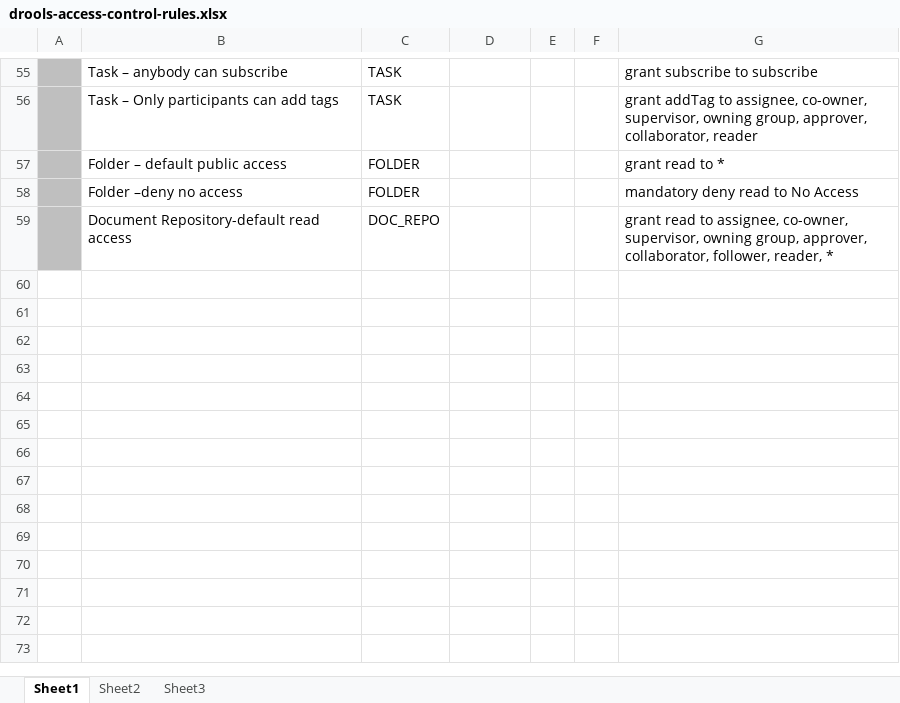
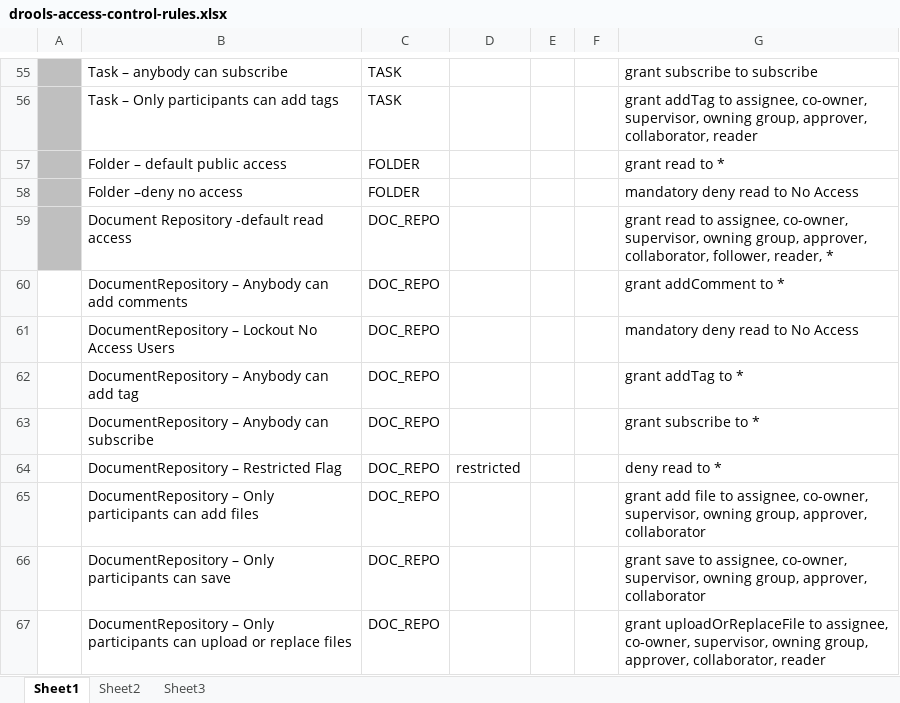
Before and after one commit to bcgov/.arkcase-employee-relations, an Excel workbook: acm/rules/drools-access-control-rules.xlsx, sheet Sheet1, drawn as a sheet; only a part is shown, gaps mark what is left out; values as stored, in another font and other column widths than the file's, no borders; the diff names each change by its address in the sheet, - before the commit and + after, or states it on an @@ line.

Commit message:
AFDP-3349: - Add new access control rules for DocumentRepository - Add new events for DocumentRepository - Add module privilege for DocumentRepository - Add new facet field - Add new module for dashboard configuration

```diff
--- a/acm/rules/drools-access-control-rules.xlsx (sheet Sheet1)
+++ b/acm/rules/drools-access-control-rules.xlsx (sheet Sheet1)
-B59: Document Repository-default read access
+B59: Document Repository -default read access
+row 60:  | DocumentRepository – Anybody can add comments | DOC_REPO |  |  |  | grant addComment to *
+row 61:  | DocumentRepository – Lockout No Access Users | DOC_REPO |  |  |  | mandatory deny read to No Access
+row 62:  | DocumentRepository – Anybody can add tag | DOC_REPO |  |  |  | grant addTag to *
+row 63:  | DocumentRepository – Anybody can subscribe | DOC_REPO |  |  |  | grant subscribe to *
+row 64:  | DocumentRepository – Restricted Flag | DOC_REPO | restricted |  |  | deny read to *
+row 65:  | DocumentRepository – Only participants can add files | DOC_REPO |  |  |  | grant add file to assignee, co-owner, supervisor, owning group, approver, collaborator
+row 66:  | DocumentRepository – Only participants can save | DOC_REPO |  |  |  | grant save to assignee, co-owner, supervisor, owning group, approver, collaborator
+row 67:  | DocumentRepository – Only participants can upload or replace files | DOC_REPO |  |  |  | grant uploadOrReplaceFile to assignee, co-owner, supervisor, owning group, approver, collaborator, reader
```
Also changed, not shown: acm/rules/drools-assignment-rules.xlsx, 14 other files.
